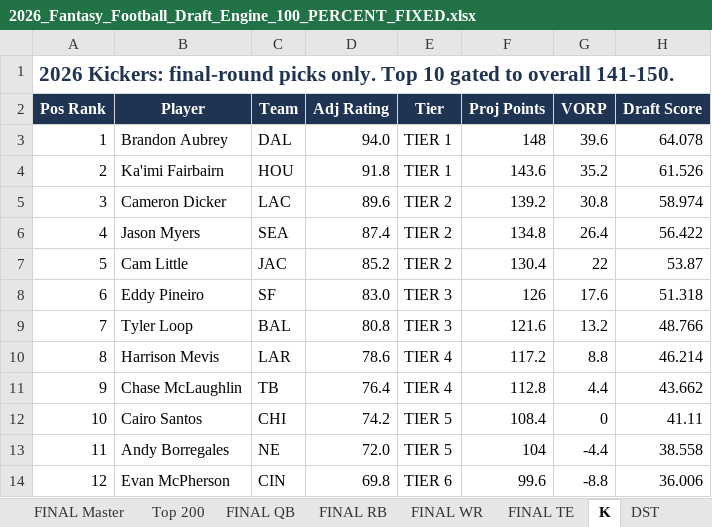
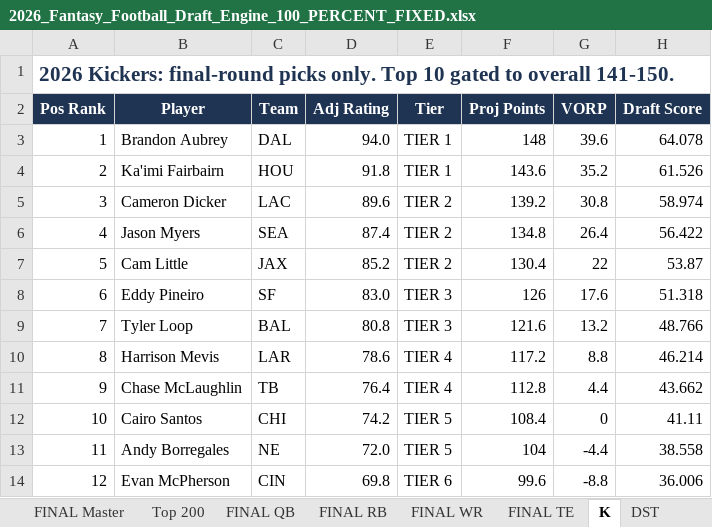
Before and after one commit to 7LayerLabs/fantasyfootball26, an Excel workbook: 2026_Fantasy_Football_Draft_Engine_100_PERCENT_FIXED.xlsx, sheet K, drawn as a sheet; only a part is shown; values as stored, in another font and other column widths than the file's, no borders; the diff names each change by its address in the sheet, - before the commit and + after, or states it on an @@ line.

```diff
--- a/2026_Fantasy_Football_Draft_Engine_100_PERCENT_FIXED.xlsx (sheet K)
+++ b/2026_Fantasy_Football_Draft_Engine_100_PERCENT_FIXED.xlsx (sheet K)
-C7 (Team): JAC
+C7 (Team): JAX
```
Also changed, not shown: sheet LIVE SOURCE, sheet Draft Board, sheet DST, 7 other files.
